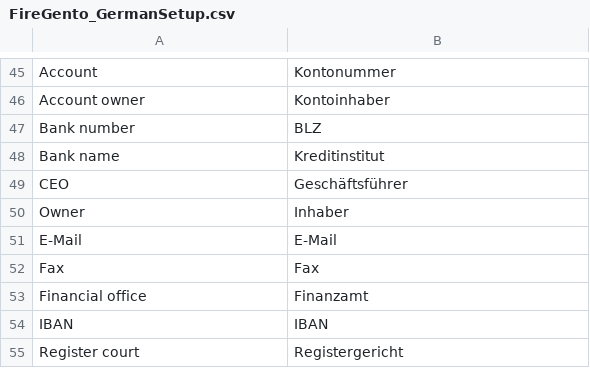
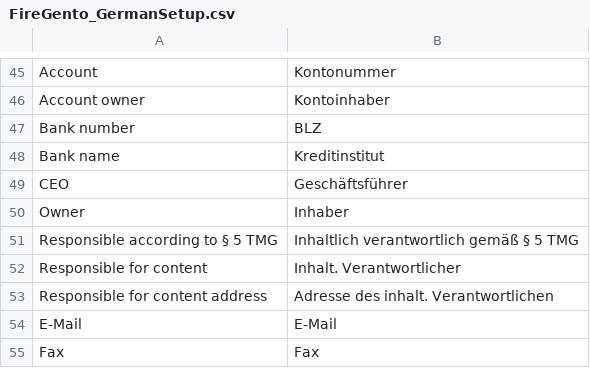
Before and after one commit to firegento/firegento-magesetup, a CSV file: src/app/locale/de_DE/FireGento_GermanSetup.csv, drawn as a sheet; only a part is shown, gaps mark what is left out; the shorter side is filled out with more unchanged rows.

```diff
--- a/src/app/locale/de_DE/FireGento_GermanSetup.csv
+++ b/src/app/locale/de_DE/FireGento_GermanSetup.csv
@@ -50,2 +50,5 @@
 "Owner","Inhaber"
+"Responsible according to § 5 TMG","Inhaltlich verantwortlich gemäß § 5 TMG"
+"Responsible for content","Inhalt. Verantwortlicher"
+"Responsible for content address","Adresse des inhalt. Verantwortlichen"
 "E-Mail","E-Mail"
```
Also changed, not shown: 3 other files.
